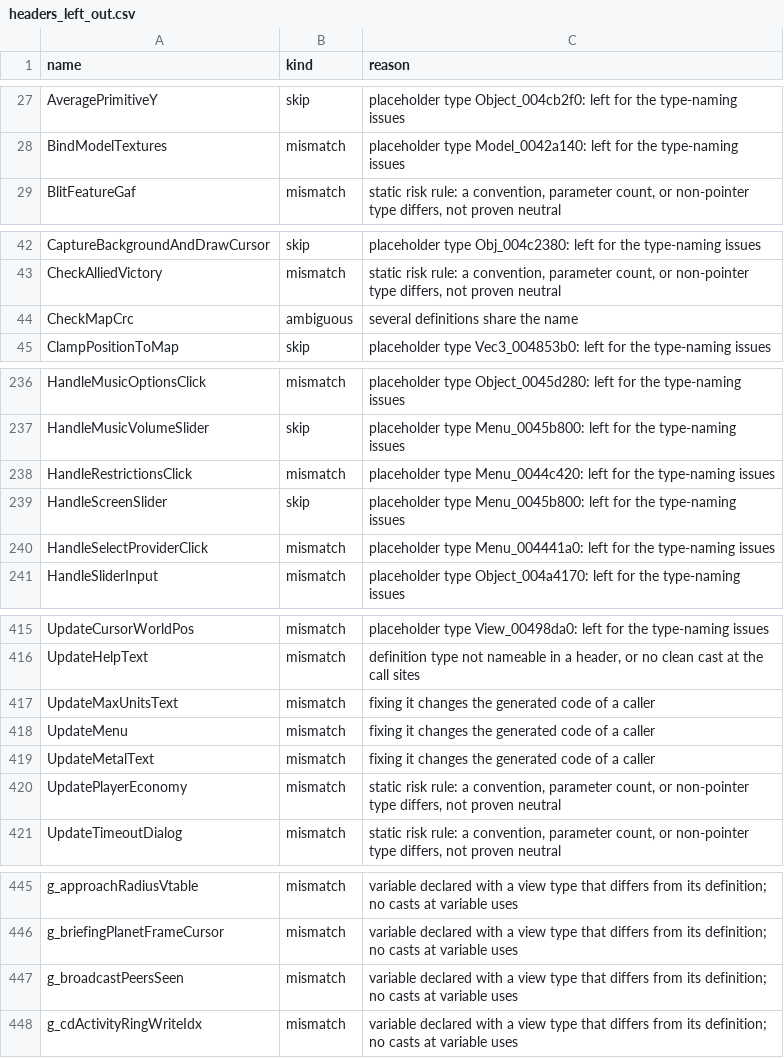
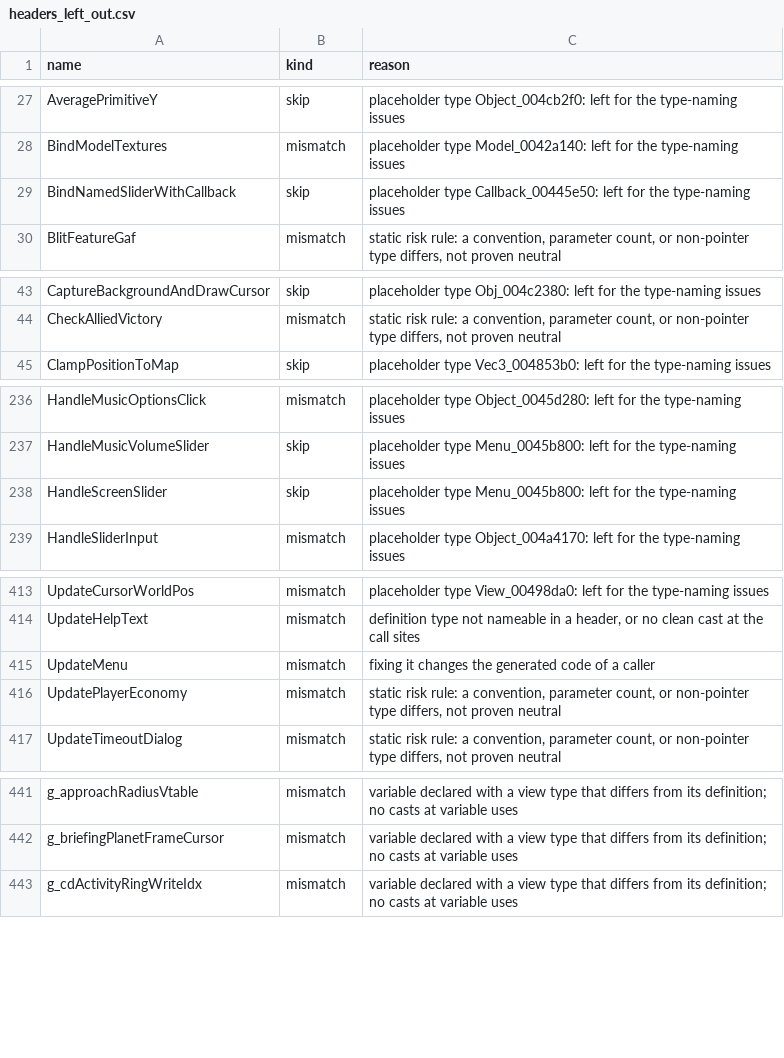
Before and after one commit to ozgb/byte-tactics-moddable, a CSV file: data/headers_left_out.csv, drawn as a sheet; only a part is shown, gaps mark what is left out; removed rows and columns are numbered as before the commit, all else as after; the diff covers the shown part only; the diff names each change by its address in the sheet, - before the commit and + after, or states it on an @@ line.

```diff
--- a/data/headers_left_out.csv
+++ b/data/headers_left_out.csv
+row 29: BindNamedSliderWithCallback | skip | placeholder type Callback_00445e50: left for the type-naming issues
-row 44: CheckMapCrc | ambiguous | several definitions share the name
-row 238: HandleRestrictionsClick | mismatch | placeholder type Menu_0044c420: left for the type-naming issues
-row 240: HandleSelectProviderClick | mismatch | placeholder type Menu_004441a0: left for the type-naming issues
-row 417: UpdateMaxUnitsText | mismatch | fixing it changes the generated code of a caller
-row 419: UpdateMetalText | mismatch | fixing it changes the generated code of a caller
-row 447: g_broadcastPeersSeen | mismatch | variable declared with a view type that differs from its definition; no casts at variable uses
```
Also changed, not shown: 2 edited cells elsewhere in this file, 8 other files.
